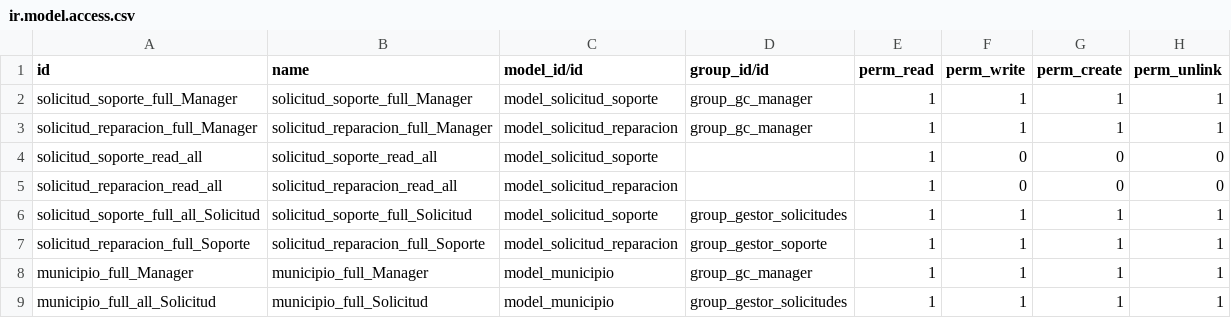
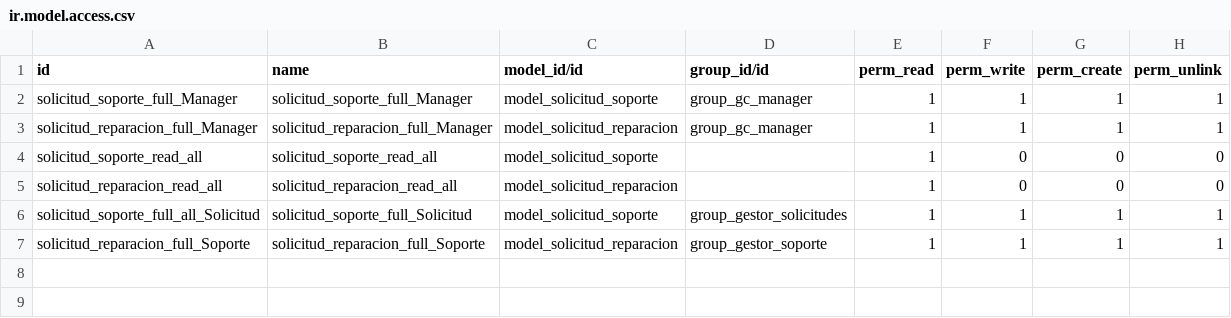
Before and after one commit to fr33co/Modulos-BVA-OpenERPv7, a CSV file: gestion_canaimas/security/ir.model.access.csv, drawn as a sheet.

Commit message:
DEL - Eliminado modelos municipios y parroquias de gestion_canaimitas

```diff
--- a/gestion_canaimas/security/ir.model.access.csv
+++ b/gestion_canaimas/security/ir.model.access.csv
@@ -7,3 +7 @@ solicitud_soporte_full_all_Solicitud,solicitud_soporte_full_Solicitud,model_soli
 solicitud_reparacion_full_Soporte,solicitud_reparacion_full_Soporte,model_solicitud_reparacion,group_gestor_soporte,1,1,1,1
-municipio_full_Manager,municipio_full_Manager,model_municipio,group_gc_manager,1,1,1,1
-municipio_full_all_Solicitud,municipio_full_Solicitud,model_municipio,group_gestor_solicitudes,1,1,1,1
```
Also changed, not shown: 9 other files.
